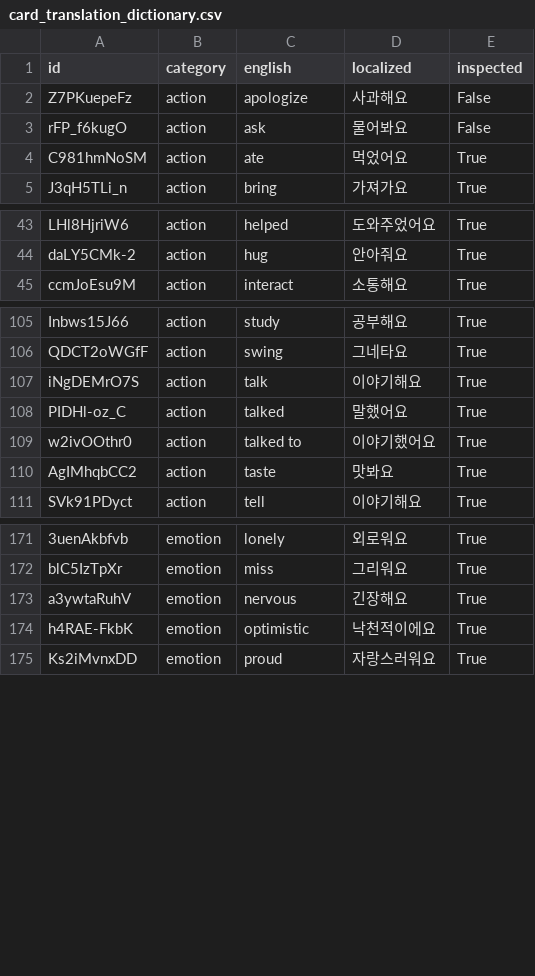
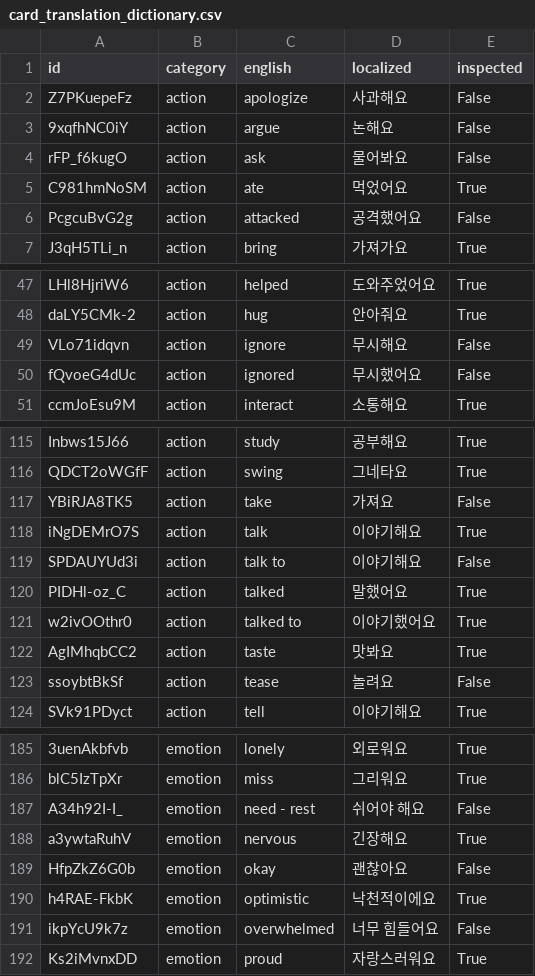
Before and after one commit to SagaciousFish/aacesstalk-monorepo, a CSV file: data/card_translation_dictionary.csv, drawn as a sheet; only a part is shown, gaps mark what is left out; the diff covers the shown part only; the diff names each change by its address in the sheet, - before the commit and + after, or states it on an @@ line.

```diff
--- a/data/card_translation_dictionary.csv
+++ b/data/card_translation_dictionary.csv
+row 3: 9xqfhNC0iY | action | argue | 논해요 | False
+row 6: PcgcuBvG2g | action | attacked | 공격했어요 | False
+row 49: VLo71idqvn | action | ignore | 무시해요 | False
+row 50: fQvoeG4dUc | action | ignored | 무시했어요 | False
+row 117: YBiRJA8TK5 | action | take | 가져요 | False
+row 119: SPDAUYUd3i | action | talk to | 이야기해요 | False
+row 123: ssoybtBkSf | action | tease | 놀려요 | False
+row 187: A34h92I-I_ | emotion | need - rest | 쉬어야 해요 | False
+row 189: HfpZkZ6G0b | emotion | okay | 괜찮아요 | False
+row 191: ikpYcU9k7z | emotion | overwhelmed | 너무 힘들어요 | False
```
Also changed, not shown: 9 added rows elsewhere in this file, 3 other files.
